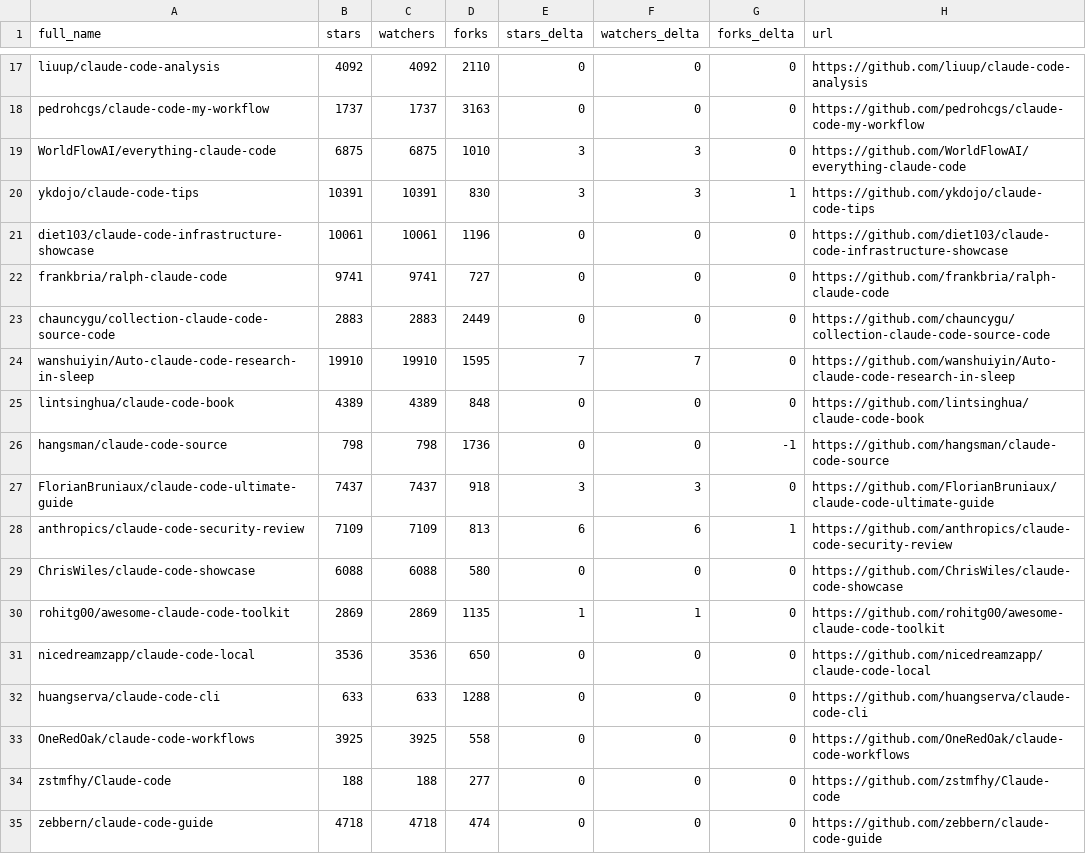
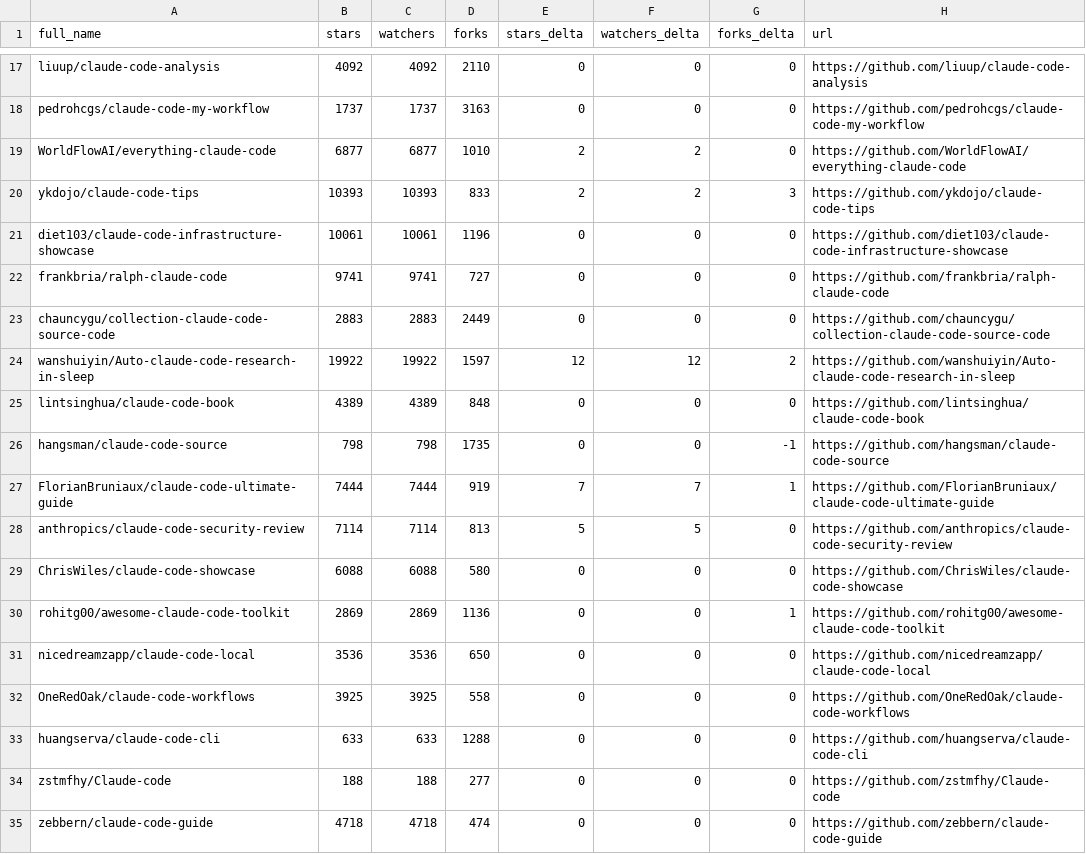
Before and after one commit to IgorOffline/hesreallyhim-awesome-claude-code, a CSV file: data/repo-ticker.csv, drawn as a sheet; only a part is shown, gaps mark what is left out; the diff covers the shown part only.

```diff
--- a/data/repo-ticker.csv
+++ b/data/repo-ticker.csv
@@ -18,4 +18,4 @@ liuup/claude-code-analysis,4092,4092,2110,0,0,0,https://github.com/liuup/claude-
 pedrohcgs/claude-code-my-workflow,1737,1737,3163,0,0,0,https://github.com/pedrohcgs/claude-code-my-workflow
-WorldFlowAI/everything-claude-code,6875,6875,1010,3,3,0,https://github.com/WorldFlowAI/everything-claude-code
-ykdojo/claude-code-tips,10391,10391,830,3,3,1,https://github.com/ykdojo/claude-code-tips
+WorldFlowAI/everything-claude-code,6877,6877,1010,2,2,0,https://github.com/WorldFlowAI/everything-claude-code
+ykdojo/claude-code-tips,10393,10393,833,2,2,3,https://github.com/ykdojo/claude-code-tips
 diet103/claude-code-infrastructure-showcase,10061,10061,1196,0,0,0,https://github.com/diet103/claude-code-infrastructure-showcase
@@ -23,12 +23,12 @@ frankbria/ralph-claude-code,9741,9741,727,0,0,0,https://github.com/frankbria/ral
 chauncygu/collection-claude-code-source-code,2883,2883,2449,0,0,0,https://github.com/chauncygu/collection-claude-code-source-code
-wanshuiyin/Auto-claude-code-research-in-sleep,19910,19910,1595,7,7,0,https://github.com/wanshuiyin/Auto-claude-code-research-in-sleep
+wanshuiyin/Auto-claude-code-research-in-sleep,19922,19922,1597,12,12,2,https://github.com/wanshuiyin/Auto-claude-code-research-in-sleep
 lintsinghua/claude-code-book,4389,4389,848,0,0,0,https://github.com/lintsinghua/claude-code-book
-hangsman/claude-code-source,798,798,1736,0,0,-1,https://github.com/hangsman/claude-code-source
-FlorianBruniaux/claude-code-ultimate-guide,7437,7437,918,3,3,0,https://github.com/FlorianBruniaux/claude-code-ultimate-guide
-anthropics/claude-code-security-review,7109,7109,813,6,6,1,https://github.com/anthropics/claude-code-security-review
+hangsman/claude-code-source,798,798,1735,0,0,-1,https://github.com/hangsman/claude-code-source
+FlorianBruniaux/claude-code-ultimate-guide,7444,7444,919,7,7,1,https://github.com/FlorianBruniaux/claude-code-ultimate-guide
+anthropics/claude-code-security-review,7114,7114,813,5,5,0,https://github.com/anthropics/claude-code-security-review
 ChrisWiles/claude-code-showcase,6088,6088,580,0,0,0,https://github.com/ChrisWiles/claude-code-showcase
-rohitg00/awesome-claude-code-toolkit,2869,2869,1135,1,1,0,https://github.com/rohitg00/awesome-claude-code-toolkit
+rohitg00/awesome-claude-code-toolkit,2869,2869,1136,0,0,1,https://github.com/rohitg00/awesome-claude-code-toolkit
 nicedreamzapp/claude-code-local,3536,3536,650,0,0,0,https://github.com/nicedreamzapp/claude-code-local
+OneRedOak/claude-code-workflows,3925,3925,558,0,0,0,https://github.com/OneRedOak/claude-code-workflows
 huangserva/claude-code-cli,633,633,1288,0,0,0,https://github.com/huangserva/claude-code-cli
-OneRedOak/claude-code-workflows,3925,3925,558,0,0,0,https://github.com/OneRedOak/claude-code-workflows
 zstmfhy/Claude-code,188,188,277,0,0,0,https://github.com/zstmfhy/Claude-code
```
Also changed, not shown: 4 added rows, 4 removed rows, 5 moved rows and 89 edited cells elsewhere in this file, 2 other files.
